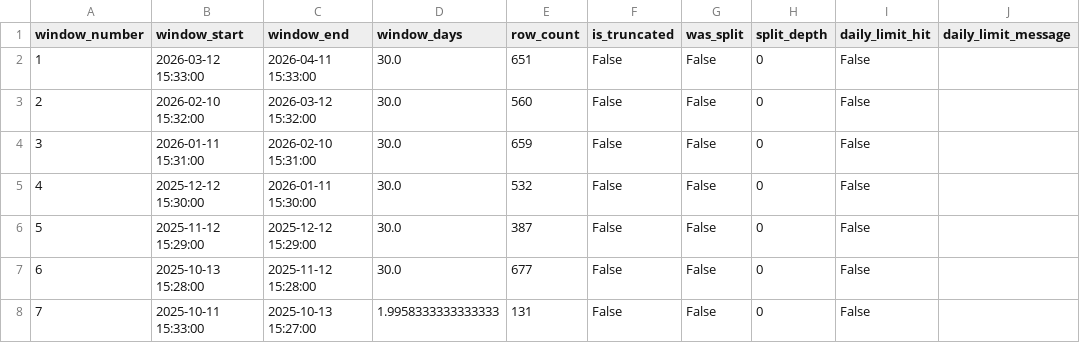
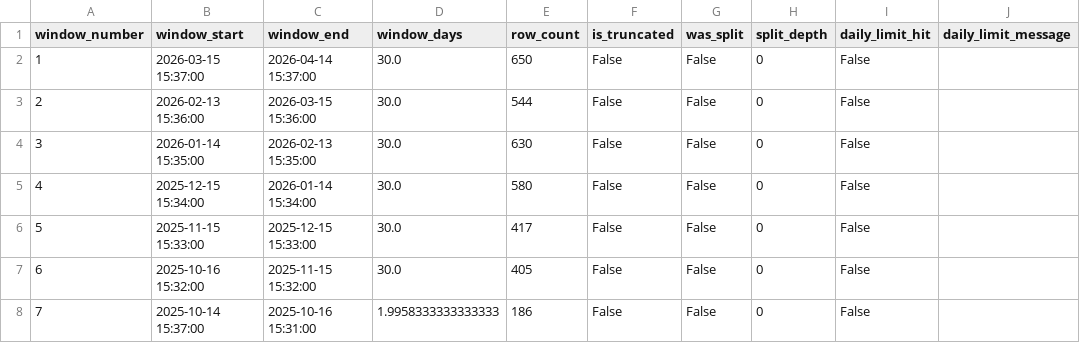
Before and after one commit to e-bales/ml-design-7075, a CSV file: data/raw/PFE/news_chunk_summary.csv, drawn as a sheet.

```diff
--- a/data/raw/PFE/news_chunk_summary.csv
+++ b/data/raw/PFE/news_chunk_summary.csv
@@ -1,8 +1,8 @@
 window_number,window_start,window_end,window_days,row_count,is_truncated,was_split,split_depth,daily_limit_hit,daily_limit_message
-1,2026-03-12 15:33:00,2026-04-11 15:33:00,30.0,651,False,False,0,False,
-2,2026-02-10 15:32:00,2026-03-12 15:32:00,30.0,560,False,False,0,False,
-3,2026-01-11 15:31:00,2026-02-10 15:31:00,30.0,659,False,False,0,False,
-4,2025-12-12 15:30:00,2026-01-11 15:30:00,30.0,532,False,False,0,False,
-5,2025-11-12 15:29:00,2025-12-12 15:29:00,30.0,387,False,False,0,False,
-6,2025-10-13 15:28:00,2025-11-12 15:28:00,30.0,677,False,False,0,False,
-7,2025-10-11 15:33:00,2025-10-13 15:27:00,1.9958333333333333,131,False,False,0,False,
+1,2026-03-15 15:37:00,2026-04-14 15:37:00,30.0,650,False,False,0,False,
+2,2026-02-13 15:36:00,2026-03-15 15:36:00,30.0,544,False,False,0,False,
+3,2026-01-14 15:35:00,2026-02-13 15:35:00,30.0,630,False,False,0,False,
+4,2025-12-15 15:34:00,2026-01-14 15:34:00,30.0,580,False,False,0,False,
+5,2025-11-15 15:33:00,2025-12-15 15:33:00,30.0,417,False,False,0,False,
+6,2025-10-16 15:32:00,2025-11-15 15:32:00,30.0,405,False,False,0,False,
+7,2025-10-14 15:37:00,2025-10-16 15:31:00,1.9958333333333333,186,False,False,0,False,
```
Also changed, not shown: data/processed/PFE/modeling_table.csv, data/processed/V/daily_sentiment_features.csv, 9 other files.
